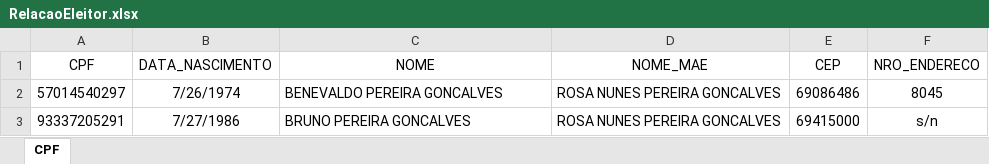
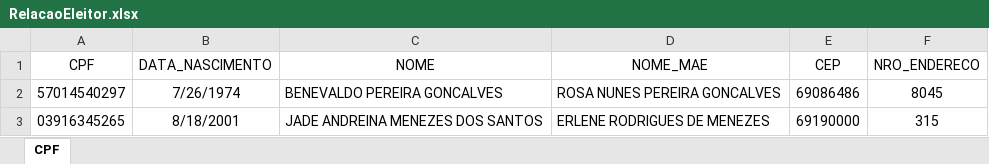
Before and after one commit to rdzw/EQUIPE_LINUS_ZLACADEMY, an Excel workbook: BOT-ELEITOR-AVALIACAO/bot_eleitor/planilha/RelacaoEleitor.xlsx, sheet CPF, drawn as a sheet; values as stored, in another font and other column widths than the file's, no borders; charts and pictures not drawn; removed rows and columns are numbered as before the commit, all else as after; the diff names each change by its address in the sheet, - before the commit and + after, or states it on an @@ line.

Commit message:
[FEAT] - Gerando Arquivo PDF sobre o titulo de eleitor

```diff
--- a/BOT-ELEITOR-AVALIACAO/bot_eleitor/planilha/RelacaoEleitor.xlsx (sheet CPF)
+++ b/BOT-ELEITOR-AVALIACAO/bot_eleitor/planilha/RelacaoEleitor.xlsx (sheet CPF)
-row 3: 93337205291 | 7/27/1986 | BRUNO PEREIRA GONCALVES | ROSA NUNES PEREIRA GONCALVES | 69415000 | s/n
+row 3: 03916345265 | 8/18/2001 | JADE ANDREINA MENEZES DOS SANTOS | ERLENE RODRIGUES DE MENEZES | 69190000 | 315
```
Also changed, not shown: charts or pictures, 3 other files.
